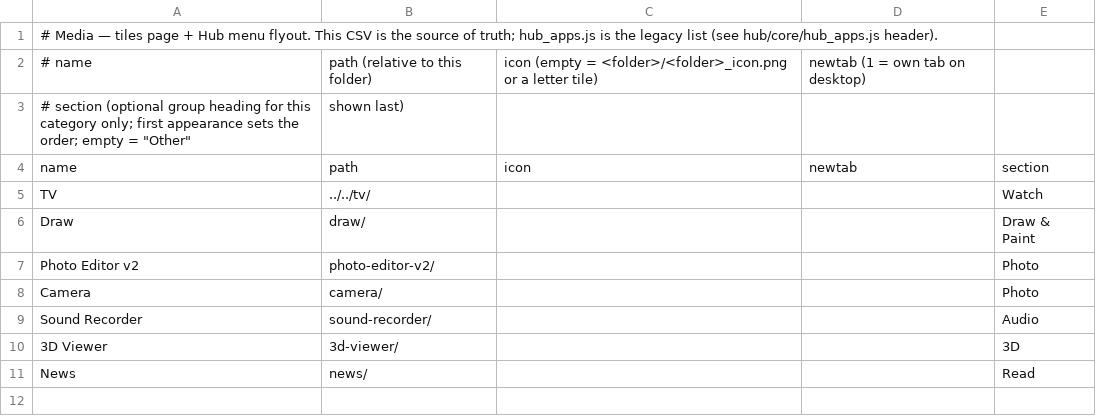
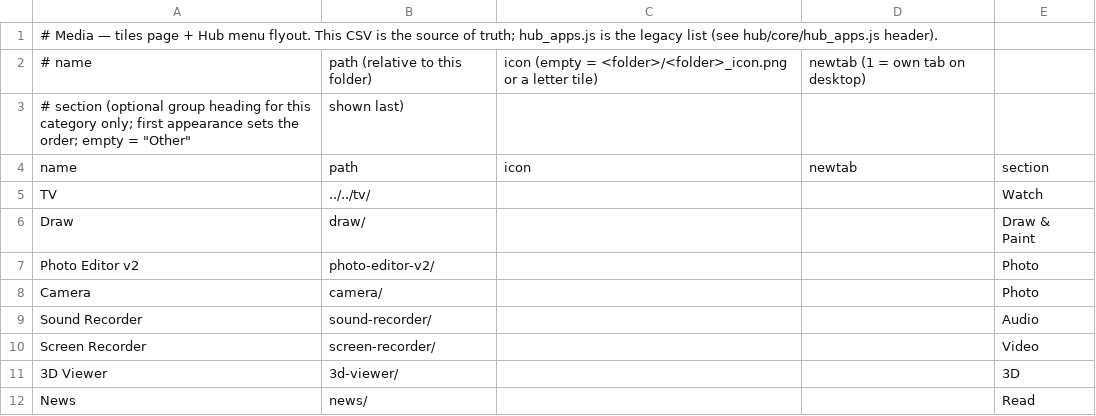
Before and after one commit to jor-teron/sites, a CSV file: apps/media/media-apps.csv, drawn as a sheet; the diff names each change by its address in the sheet, - before the commit and + after, or states it on an @@ line.

Commit message:
SC1: Screen Recorder (Media → Video)

```diff
--- a/apps/media/media-apps.csv
+++ b/apps/media/media-apps.csv
+row 10: Screen Recorder | screen-recorder/ |  |  | Video
```
Also changed, not shown: 9 other files.
